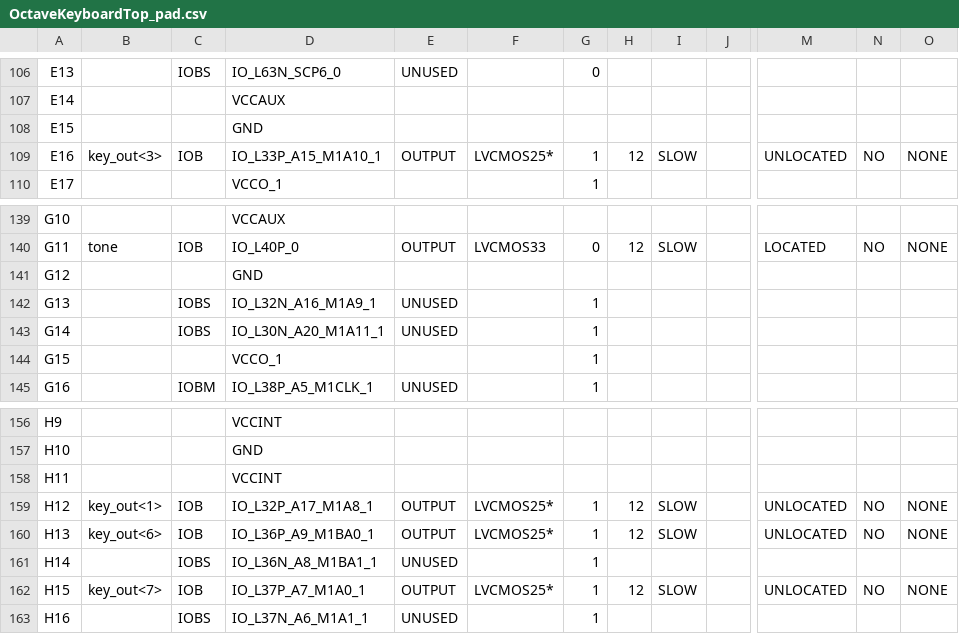
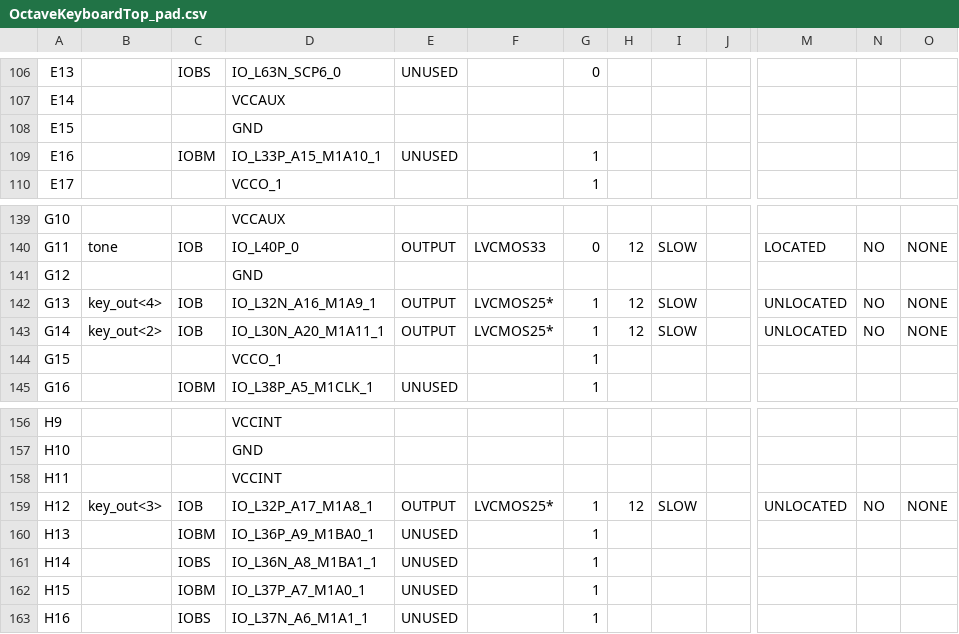
Before and after one commit to cheniel/octave-keyboard, a CSV file: OctaveKeyboard/OctaveKeyboardTop_pad.csv, drawn as a sheet; only a part is shown, gaps mark what is left out; the diff covers the shown part only; the diff names each change by its address in the sheet, - before the commit and + after, or states it on an @@ line.

```diff
--- a/OctaveKeyboard/OctaveKeyboardTop_pad.csv
+++ b/OctaveKeyboard/OctaveKeyboardTop_pad.csv
-B109: key_out<3>
+B109: (empty)
-C109: IOB
+C109: IOBM
-E109: OUTPUT
+E109: UNUSED
-F109: LVCMOS25*
+F109: (empty)
-H109: 12
+H109: (empty)
-I109: SLOW
+I109: (empty)
-M109: UNLOCATED
+M109: (empty)
-N109: NO
+N109: (empty)
-O109: NONE
+O109: (empty)
-B142: (empty)
+B142: key_out<4>
-C142:C143: IOBS
+C142:C143: IOB
-E142:E143: UNUSED
+E142:E143: OUTPUT
-F142:F143: (empty)
+F142:F143: LVCMOS25*
-H142:H143: (empty)
+H142:H143: 12
-I142:I143: (empty)
+I142:I143: SLOW
-M142:M143: (empty)
+M142:M143: UNLOCATED
-N142:N143: (empty)
+N142:N143: NO
-O142:O143: (empty)
+O142:O143: NONE
-B143: (empty)
+B143: key_out<2>
-B159: key_out<1>
+B159: key_out<3>
-B160: key_out<6>
+B160: (empty)
-C160: IOB
+C160: IOBM
-E160: OUTPUT
+E160: UNUSED
-F160: LVCMOS25*
+F160: (empty)
-H160: 12
+H160: (empty)
-I160: SLOW
+I160: (empty)
-M160: UNLOCATED
+M160: (empty)
-N160: NO
+N160: (empty)
-O160: NONE
+O160: (empty)
-B162: key_out<7>
+B162: (empty)
-C162: IOB
+C162: IOBM
-E162: OUTPUT
+E162: UNUSED
-F162: LVCMOS25*
+F162: (empty)
-H162: 12
+H162: (empty)
-I162: SLOW
+I162: (empty)
-M162: UNLOCATED
+M162: (empty)
-N162: NO
+N162: (empty)
-O162: NONE
+O162: (empty)
```
Also changed, not shown: 73 edited cells elsewhere in this file, 34 other files.
